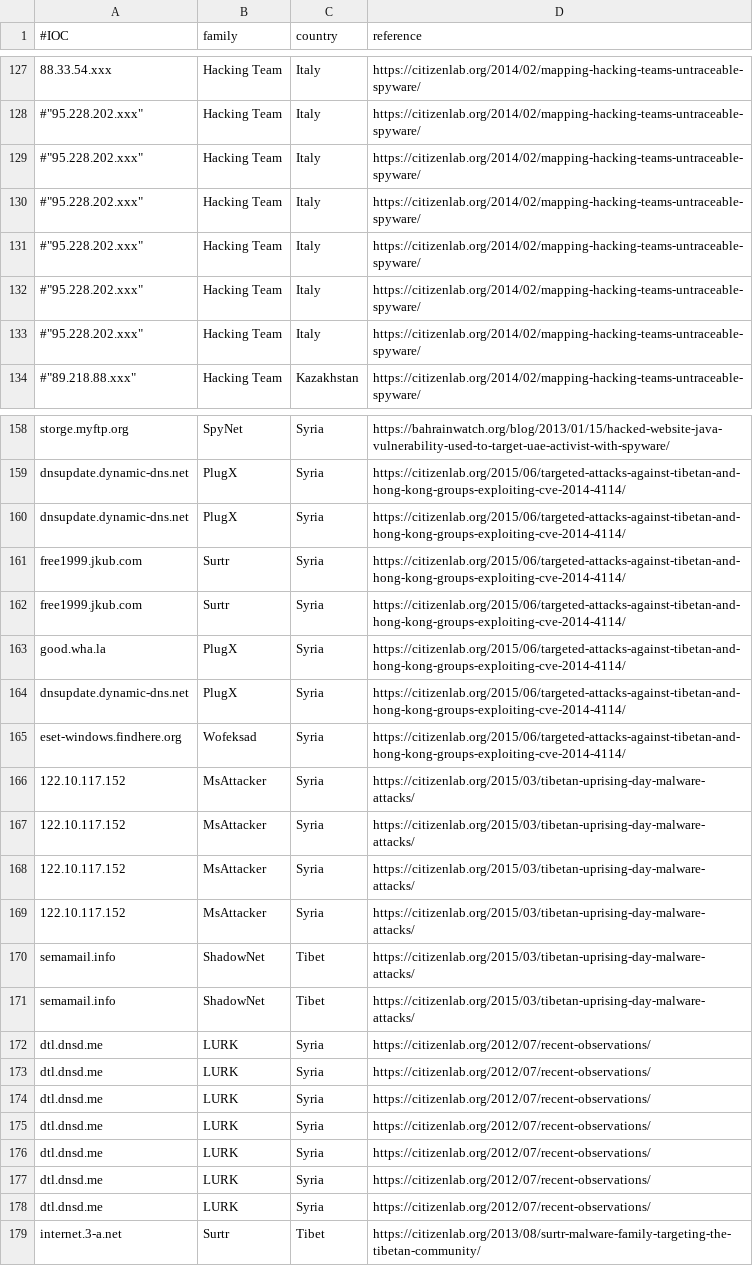
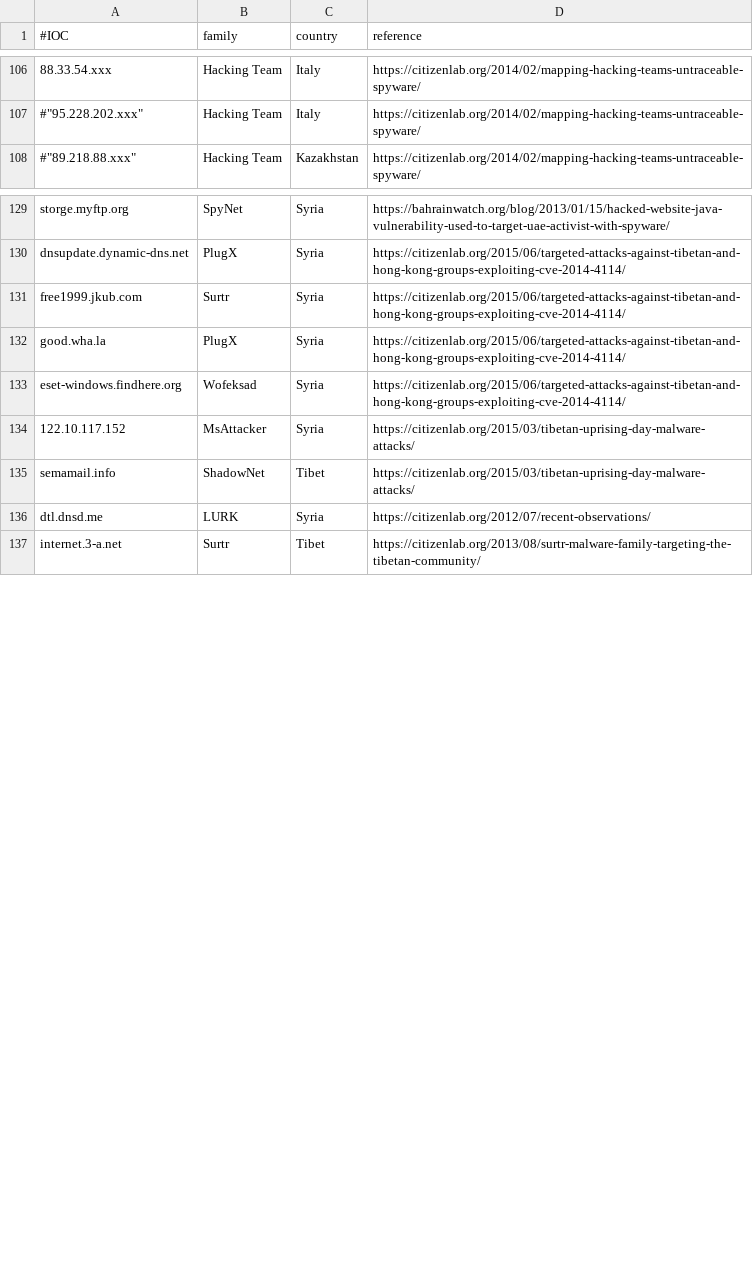
Before and after one commit to botherder/targetedthreats, a CSV file: targetedthreats.csv, drawn as a sheet; only a part is shown, gaps mark what is left out; the diff covers the shown part only; the diff names each change by its address in the sheet, - before the commit and + after, or states it on an @@ line.

```diff
--- a/targetedthreats.csv
+++ b/targetedthreats.csv
-row 129: #"95.228.202.xxx" | Hacking Team | Italy | https://citizenlab.org/2014/02/mapping-hacking-teams-untraceable-spyware/
-row 130: #"95.228.202.xxx" | Hacking Team | Italy | https://citizenlab.org/2014/02/mapping-hacking-teams-untraceable-spyware/
-row 131: #"95.228.202.xxx" | Hacking Team | Italy | https://citizenlab.org/2014/02/mapping-hacking-teams-untraceable-spyware/
-row 132: #"95.228.202.xxx" | Hacking Team | Italy | https://citizenlab.org/2014/02/mapping-hacking-teams-untraceable-spyware/
-row 133: #"95.228.202.xxx" | Hacking Team | Italy | https://citizenlab.org/2014/02/mapping-hacking-teams-untraceable-spyware/
-row 160: dnsupdate.dynamic-dns.net | PlugX | Syria | https://citizenlab.org/2015/06/targeted-attacks-against-tibetan-and-hong-kong-groups-exploiting-cve-2014-4114/
-row 161: free1999.jkub.com | Surtr | Syria | https://citizenlab.org/2015/06/targeted-attacks-against-tibetan-and-hong-kong-groups-exploiting-cve-2014-4114/
-row 164: dnsupdate.dynamic-dns.net | PlugX | Syria | https://citizenlab.org/2015/06/targeted-attacks-against-tibetan-and-hong-kong-groups-exploiting-cve-2014-4114/
-row 167: 122.10.117.152 | MsAttacker | Syria | https://citizenlab.org/2015/03/tibetan-uprising-day-malware-attacks/
-row 168: 122.10.117.152 | MsAttacker | Syria | https://citizenlab.org/2015/03/tibetan-uprising-day-malware-attacks/
-row 169: 122.10.117.152 | MsAttacker | Syria | https://citizenlab.org/2015/03/tibetan-uprising-day-malware-attacks/
-row 171: semamail.info | ShadowNet | Tibet | https://citizenlab.org/2015/03/tibetan-uprising-day-malware-attacks/
-row 172: dtl.dnsd.me | LURK | Syria | https://citizenlab.org/2012/07/recent-observations/
-row 173: dtl.dnsd.me | LURK | Syria | https://citizenlab.org/2012/07/recent-observations/
-row 174: dtl.dnsd.me | LURK | Syria | https://citizenlab.org/2012/07/recent-observations/
-row 175: dtl.dnsd.me | LURK | Syria | https://citizenlab.org/2012/07/recent-observations/
-row 176: dtl.dnsd.me | LURK | Syria | https://citizenlab.org/2012/07/recent-observations/
-row 177: dtl.dnsd.me | LURK | Syria | https://citizenlab.org/2012/07/recent-observations/
```
Also changed, not shown: 25 removed rows elsewhere in this file, 1 other file.
